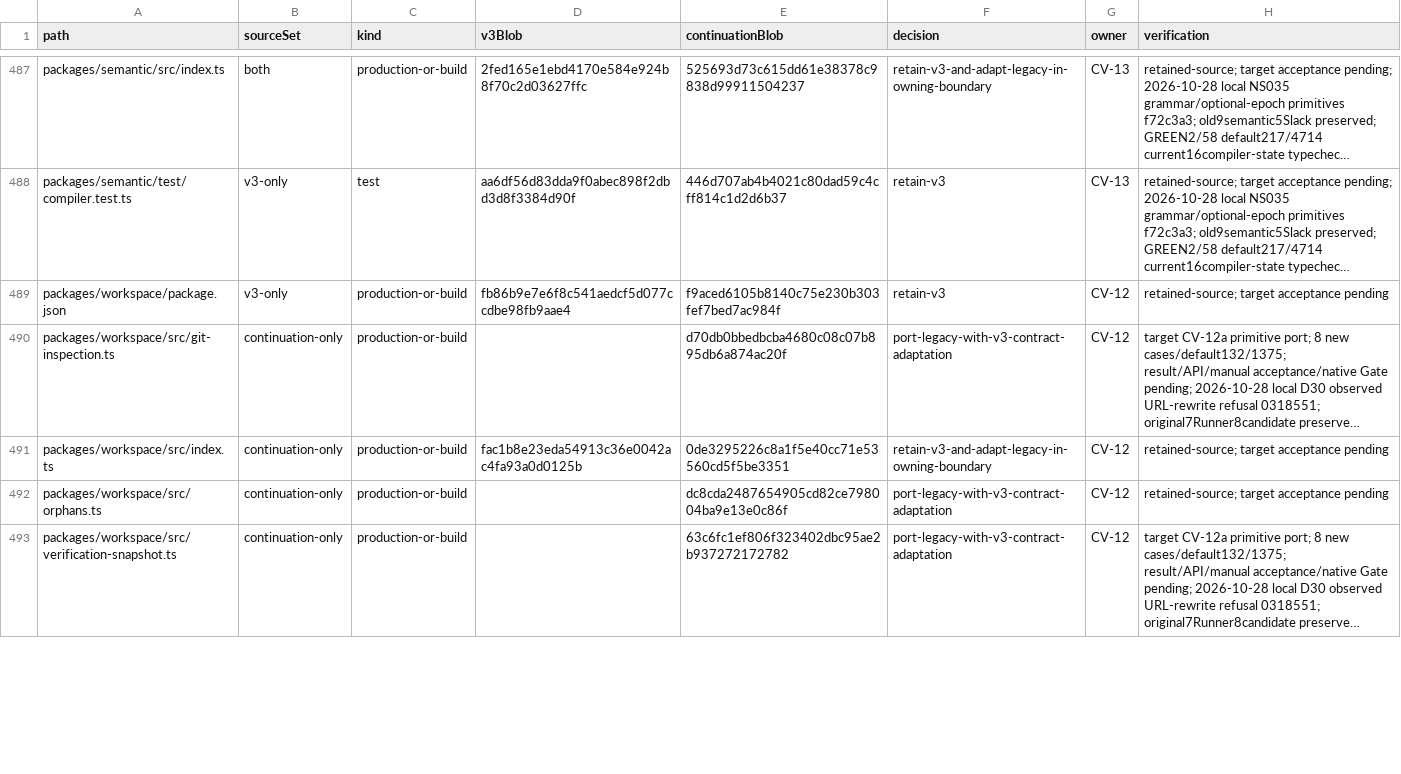
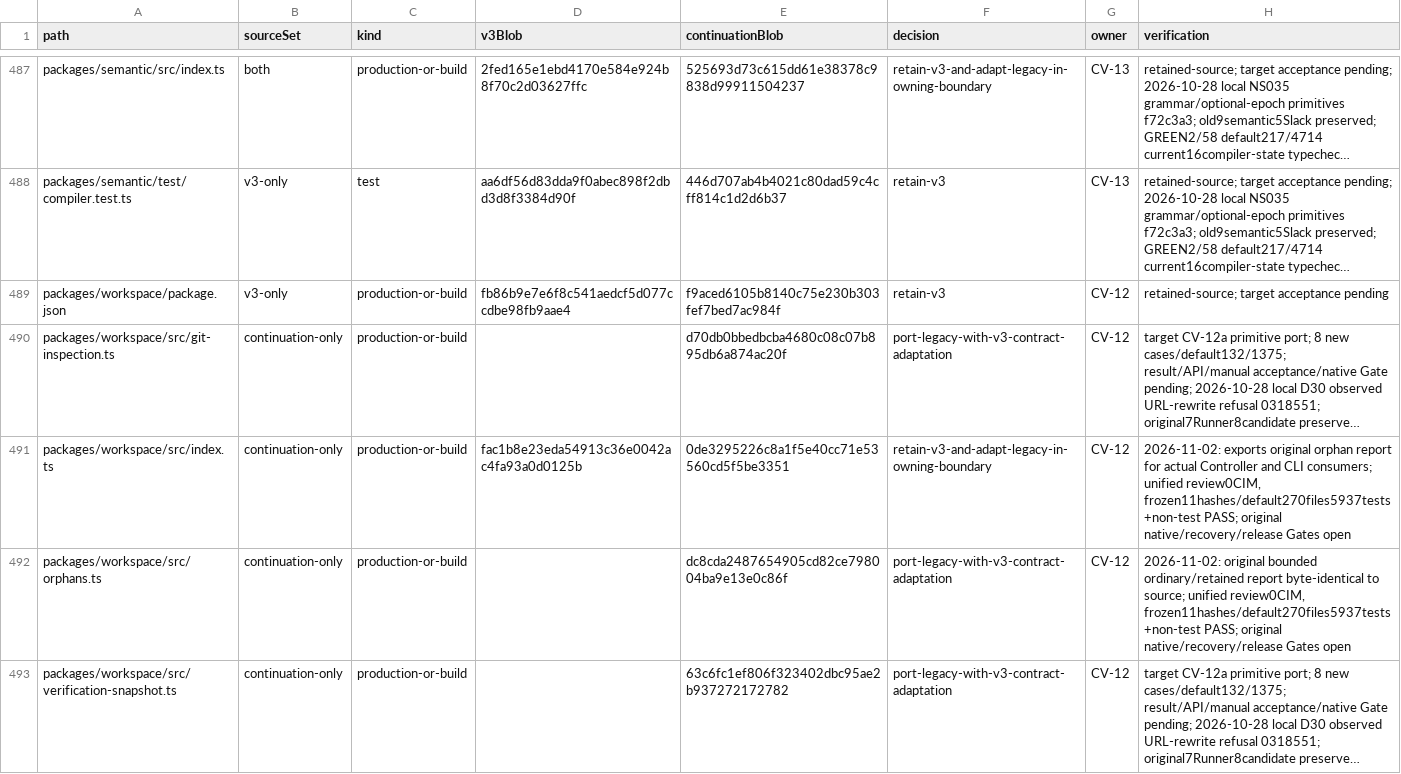
Before and after one commit to Arragon/Dispatcher, a CSV file: docs/evidence/convergence/source-disposition.csv, drawn as a sheet; only a part is shown, gaps mark what is left out; long unchanged cells end in …; the diff covers the shown part only; the diff names each change by its address in the sheet, - before the commit and + after, or states it on an @@ line.

Commit message:
feat(controller): restore orphan inspection and guarded maintenance

```diff
--- a/docs/evidence/convergence/source-disposition.csv
+++ b/docs/evidence/convergence/source-disposition.csv
-H491 (verification): retained-source; target acceptance pending
+H491 (verification): 2026-11-02: exports original orphan report for actual Controller and CLI consumers; unified review0CIM, frozen11hashes/default270files5937tests+non-test PASS; original native/recovery/release Gates open
-H492 (verification): retained-source; target acceptance pending
+H492 (verification): 2026-11-02: original bounded ordinary/retained report byte-identical to source; unified review0CIM, frozen11hashes/default270files5937tests+non-test PASS; original native/recovery/release Gates open
```
Also changed, not shown: 8 edited cells elsewhere in this file, 17 other files.
